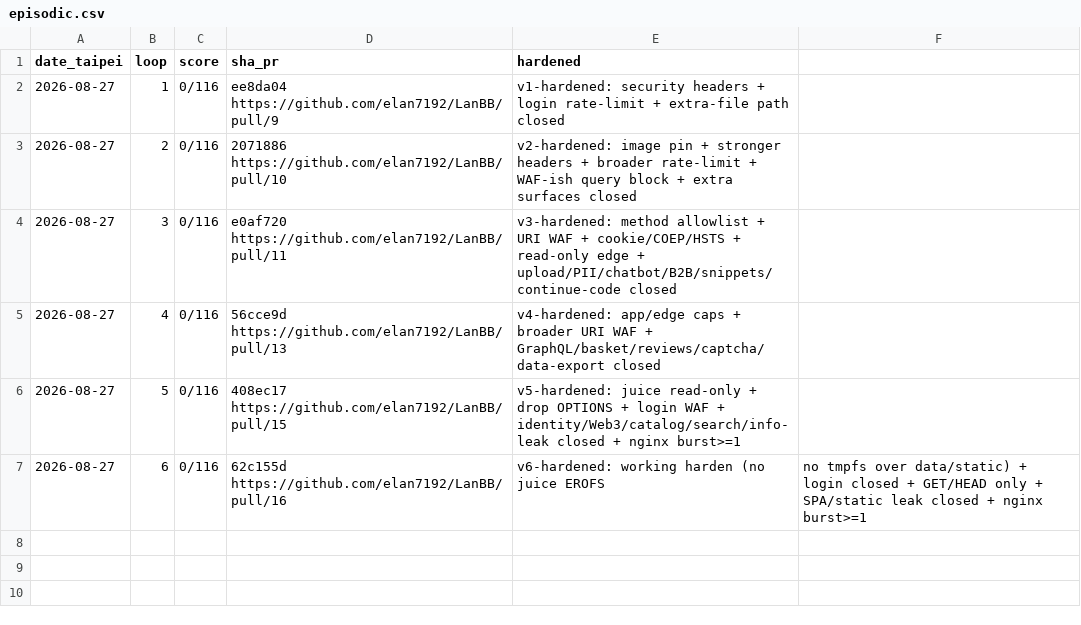
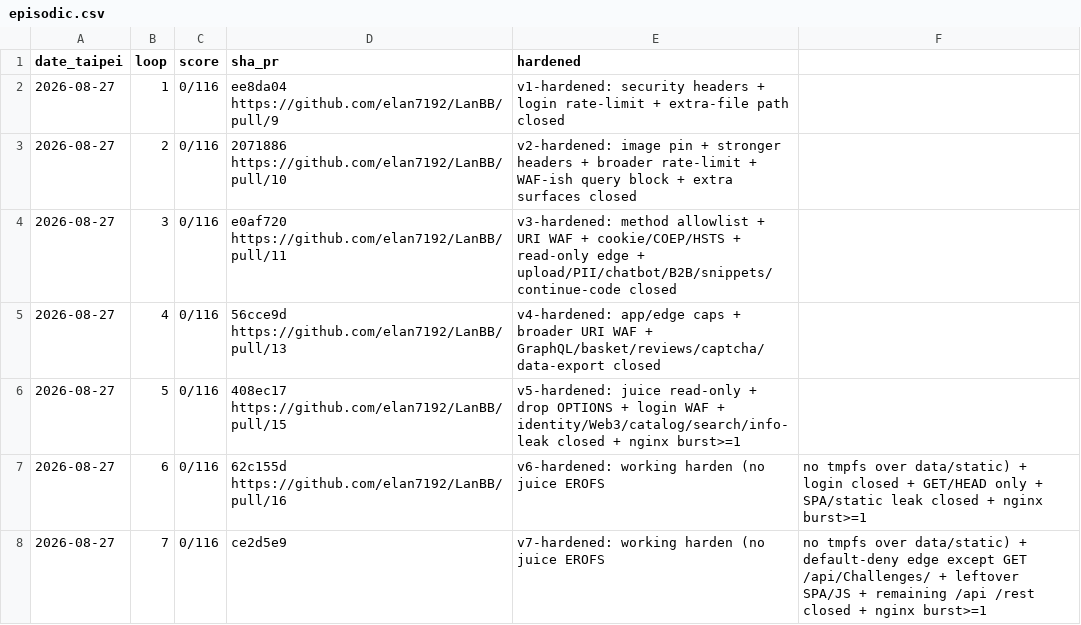
Before and after one commit to elan7192/LanBB, a CSV file: programs/juice-shop/memory/episodic.csv, drawn as a sheet.

```diff
--- a/programs/juice-shop/memory/episodic.csv
+++ b/programs/juice-shop/memory/episodic.csv
@@ -7 +7,2 @@ date_taipei,loop,score,sha_pr,hardened
 2026-08-27,6,0/116,62c155d https://github.com/elan7192/LanBB/pull/16,v6-hardened: working harden (no juice EROFS, no tmpfs over data/static) + login closed + GET/HEAD only + SPA/static leak closed + nginx burst>=1
+2026-08-27,7,0/116,ce2d5e9,v7-hardened: working harden (no juice EROFS, no tmpfs over data/static) + default-deny edge except GET /api/Challenges/ + leftover SPA/JS + remaining /api /rest closed + nginx burst>=1
```
Also changed, not shown: 24 other files.
